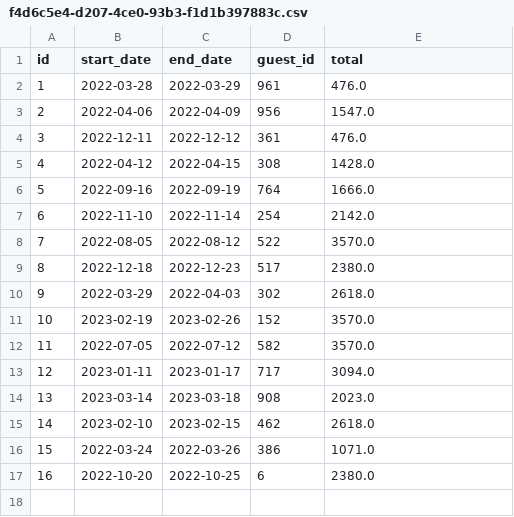
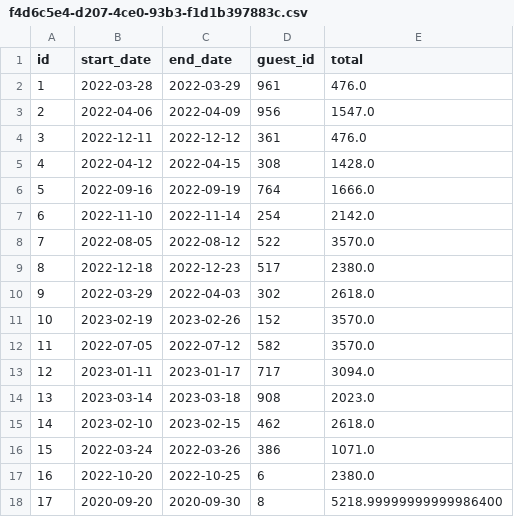
Before and after one commit to joshcdomingo/Dont-wreck-my-house, a CSV file: data/reservations/f4d6c5e4-d207-4ce0-93b3-f1d1b397883c.csv, drawn as a sheet; the diff names each change by its address in the sheet, - before the commit and + after, or states it on an @@ line.

```diff
--- a/data/reservations/f4d6c5e4-d207-4ce0-93b3-f1d1b397883c.csv
+++ b/data/reservations/f4d6c5e4-d207-4ce0-93b3-f1d1b397883c.csv
+row 18: 17 | 2020-09-20 | 2020-09-30 | 8 | 5218.99999999999986400
```
Also changed, not shown: 5 other files.
